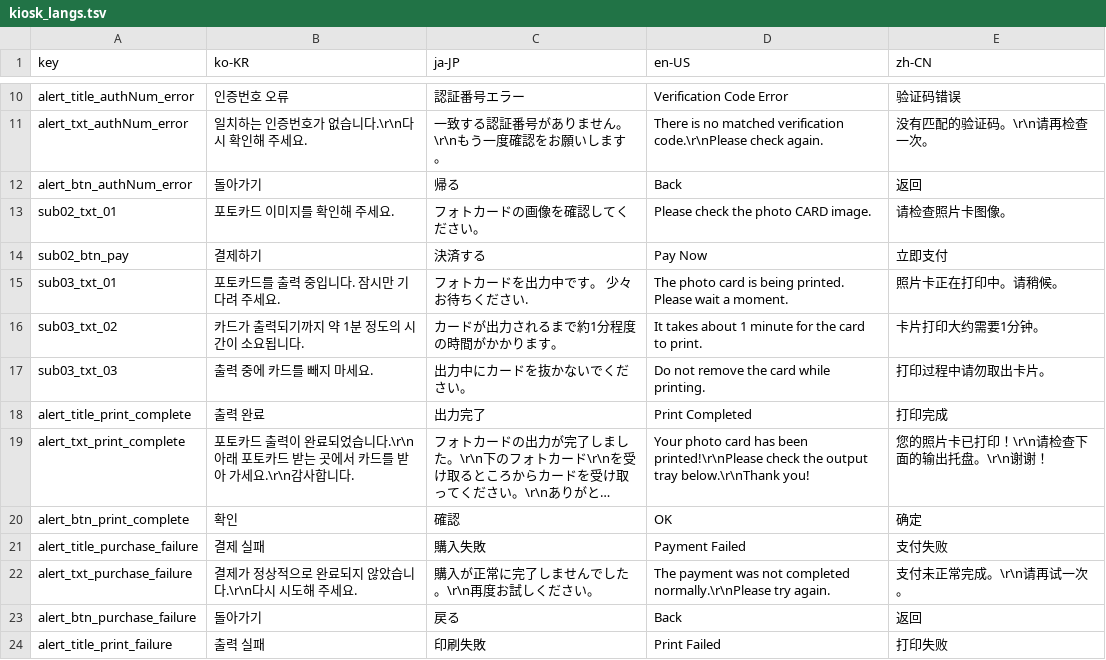
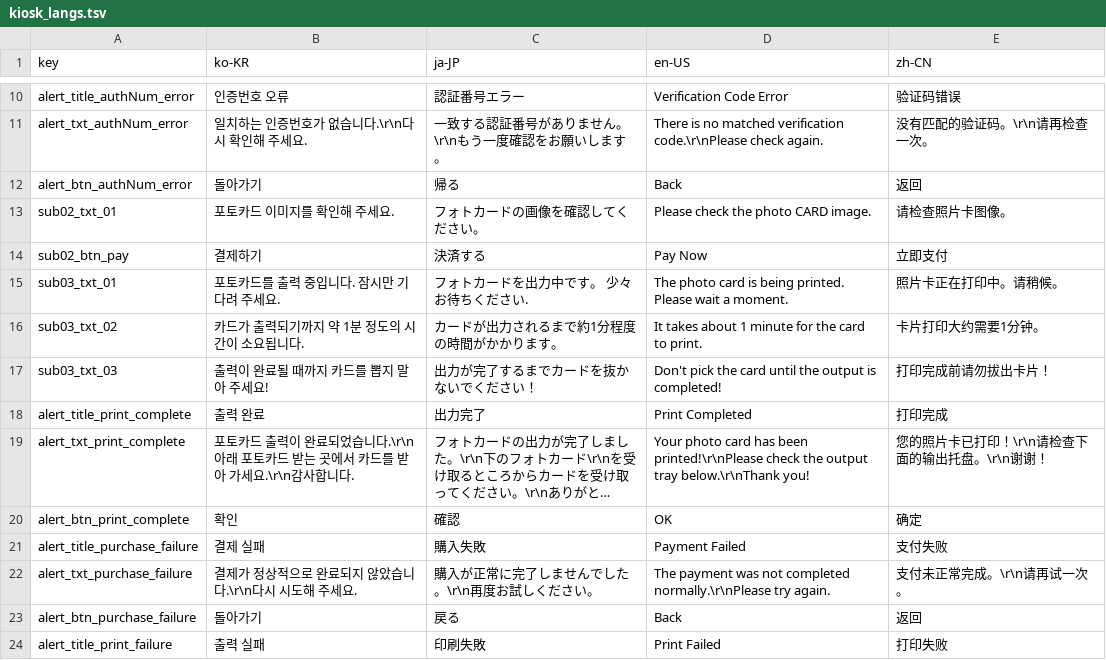
Before and after one commit to SnaptagCode/flutter_snaptag_kiosk, a TSV file: assets/lang/kiosk_langs.tsv, drawn as a sheet; only a part is shown, gaps mark what is left out; long unchanged cells end in ….

Commit message:
번역 변경
<내용>
출력이 완료될 때까지 카드를 뽑지 말아 주세요!
Don't pick the card until the output is completed!
出力が完了するまでカードを抜かないでください！

```diff
--- a/assets/lang/kiosk_langs.tsv
+++ b/assets/lang/kiosk_langs.tsv
@@ -16,3 +16,3 @@ sub03_txt_01	포토카드를 출력 중입니다. 잠시만 기다려 주세요.
 sub03_txt_02	카드가 출력되기까지 약 1분 정도의 시간이 소요됩니다.	カードが出力されるまで約1分程度の時間がかかります。	It takes about 1 minute for the card to print.	卡片打印大约需要1分钟。
-sub03_txt_03	출력 중에 카드를 빼지 마세요.	出力中にカードを抜かないでください。	Do not remove the card while printing.	打印过程中请勿取出卡片。
+sub03_txt_03	출력이 완료될 때까지 카드를 뽑지 말아 주세요!	出力が完了するまでカードを抜かないでください！	Don't pick the card until the output is completed!	打印完成前请勿拔出卡片！
 alert_title_print_complete	출력 완료	出力完了	Print Completed	打印完成
```
Also changed, not shown: 4 other files.
